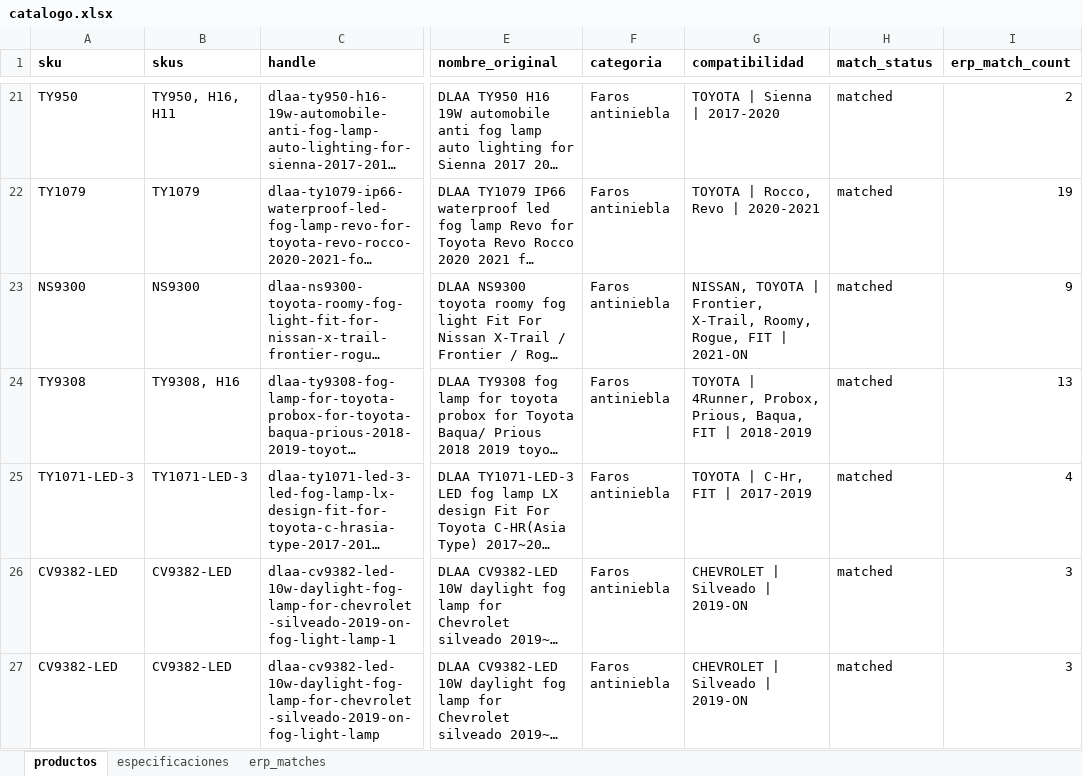
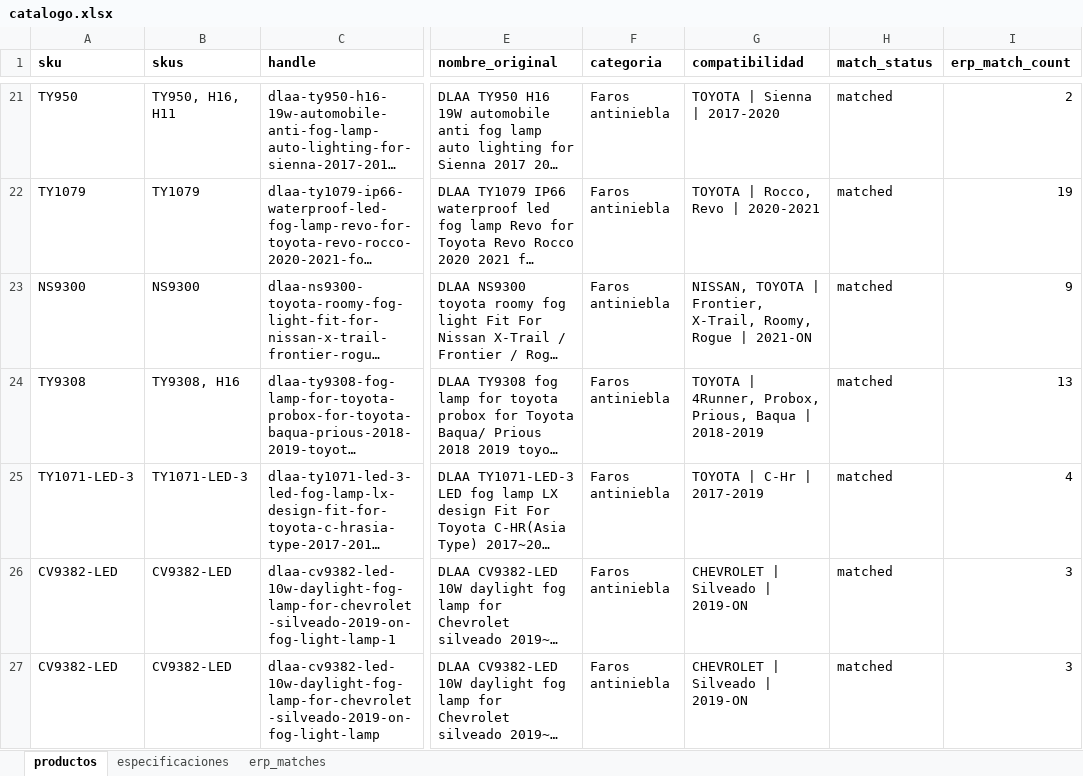
Before and after one commit to Samuraimaid/MC-LARENS_ERP2, an Excel workbook: catalogos/dlaa/catalogo.xlsx, sheet productos, drawn as a sheet; only a part is shown, gaps mark what is left out; long unchanged cells end in …; values as stored, in another font and other column widths than the file's, no borders; the diff names each change by its address in the sheet, - before the commit and + after, or states it on an @@ line.

Commit message:
fix(dlaa): drop false Honda Fit from English "Fit For" titles

```diff
--- a/catalogos/dlaa/catalogo.xlsx (sheet productos)
+++ b/catalogos/dlaa/catalogo.xlsx (sheet productos)
-G23 (compatibilidad): …X-Trail, Roomy, Rogue, FIT | 2021-ON
+G23 (compatibilidad): …X-Trail, Roomy, Rogue | 2021-ON
-G24 (compatibilidad): …Probox, Prious, Baqua, FIT | 2018-2019
+G24 (compatibilidad): …Probox, Prious, Baqua | 2018-2019
-G25 (compatibilidad): TOYOTA | C-Hr, FIT | 2017-2019
+G25 (compatibilidad): TOYOTA | C-Hr | 2017-2019
```
Also changed, not shown: 4 other files.
